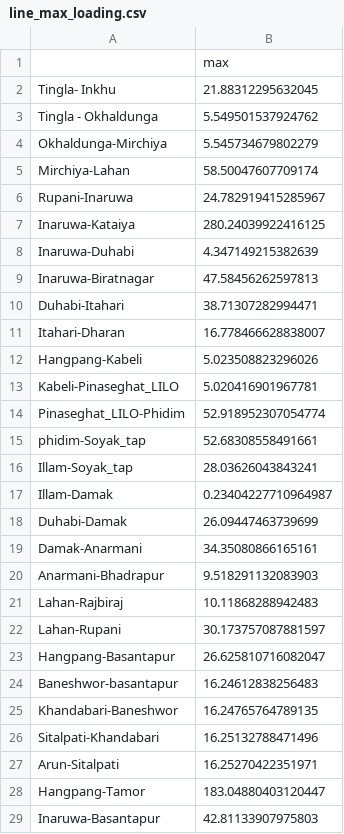
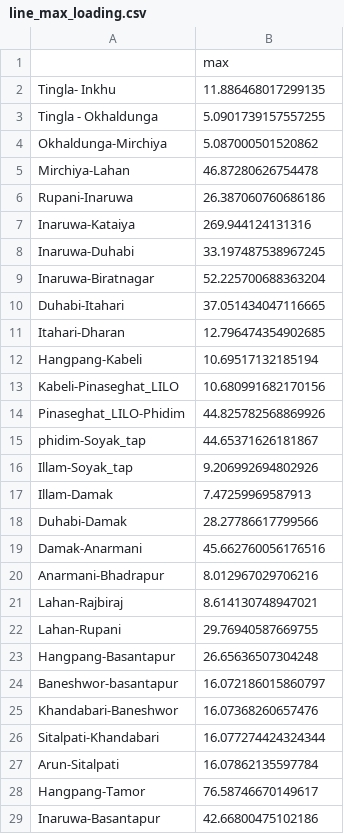
Before and after one commit to deependran7/grid_optimization, a CSV file: line_max_loading.csv, drawn as a sheet; only a part is shown; the diff covers the shown part only.

```diff
--- a/line_max_loading.csv
+++ b/line_max_loading.csv
@@ -1,29 +1,29 @@
 ,max
-Tingla- Inkhu,21.88312295632045
-Tingla - Okhaldunga,5.549501537924762
-Okhaldunga-Mirchiya,5.545734679802279
-Mirchiya-Lahan,58.50047607709174
-Rupani-Inaruwa,24.782919415285967
-Inaruwa-Kataiya,280.24039922416125
-Inaruwa-Duhabi,4.347149215382639
-Inaruwa-Biratnagar,47.58456262597813
-Duhabi-Itahari,38.71307282994471
-Itahari-Dharan,16.778466628838007
-Hangpang-Kabeli,5.023508823296026
-Kabeli-Pinaseghat_LILO,5.020416901967781
-Pinaseghat_LILO-Phidim,52.918952307054774
-phidim-Soyak_tap,52.68308558491661
-Illam-Soyak_tap,28.03626043843241
-Illam-Damak,0.23404227710964987
-Duhabi-Damak,26.09447463739699
-Damak-Anarmani,34.35080866165161
-Anarmani-Bhadrapur,9.518291132083903
-Lahan-Rajbiraj,10.11868288942483
-Lahan-Rupani,30.173757087881597
-Hangpang-Basantapur,26.625810716082047
-Baneshwor-basantapur,16.24612838256483
-Khandabari-Baneshwor,16.24765764789135
-Sitalpati-Khandabari,16.25132788471496
-Arun-Sitalpati,16.25270422351971
-Hangpang-Tamor,183.04880403120447
-Inaruwa-Basantapur,42.81133907975803
+Tingla- Inkhu,11.886468017299135
+Tingla - Okhaldunga,5.0901739157557255
+Okhaldunga-Mirchiya,5.087000501520862
+Mirchiya-Lahan,46.87280626754478
+Rupani-Inaruwa,26.387060760686186
+Inaruwa-Kataiya,269.944124131316
+Inaruwa-Duhabi,33.197487538967245
+Inaruwa-Biratnagar,52.225700688363204
+Duhabi-Itahari,37.051434047116665
+Itahari-Dharan,12.796474354902685
+Hangpang-Kabeli,10.69517132185194
+Kabeli-Pinaseghat_LILO,10.680991682170156
+Pinaseghat_LILO-Phidim,44.825782568869926
+phidim-Soyak_tap,44.65371626181867
+Illam-Soyak_tap,9.206992694802926
+Illam-Damak,7.47259969587913
+Duhabi-Damak,28.27786617799566
+Damak-Anarmani,45.662760056176516
+Anarmani-Bhadrapur,8.012967029706216
+Lahan-Rajbiraj,8.614130748947021
+Lahan-Rupani,29.76940587669755
+Hangpang-Basantapur,26.65636507304248
+Baneshwor-basantapur,16.072186015860797
+Khandabari-Baneshwor,16.07368260657476
+Sitalpati-Khandabari,16.077274424324344
+Arun-Sitalpati,16.07862135597784
+Hangpang-Tamor,76.58746670149617
+Inaruwa-Basantapur,42.66800475102186
```
Also changed, not shown: 8 edited cells elsewhere in this file, Data_Folder/Eastern_grid_data/wet_season_data/generators-p_max_pu.csv, Data_Folder/Eastern_grid_data/wet_season_data/loads-p_set.csv, 4 other files.
